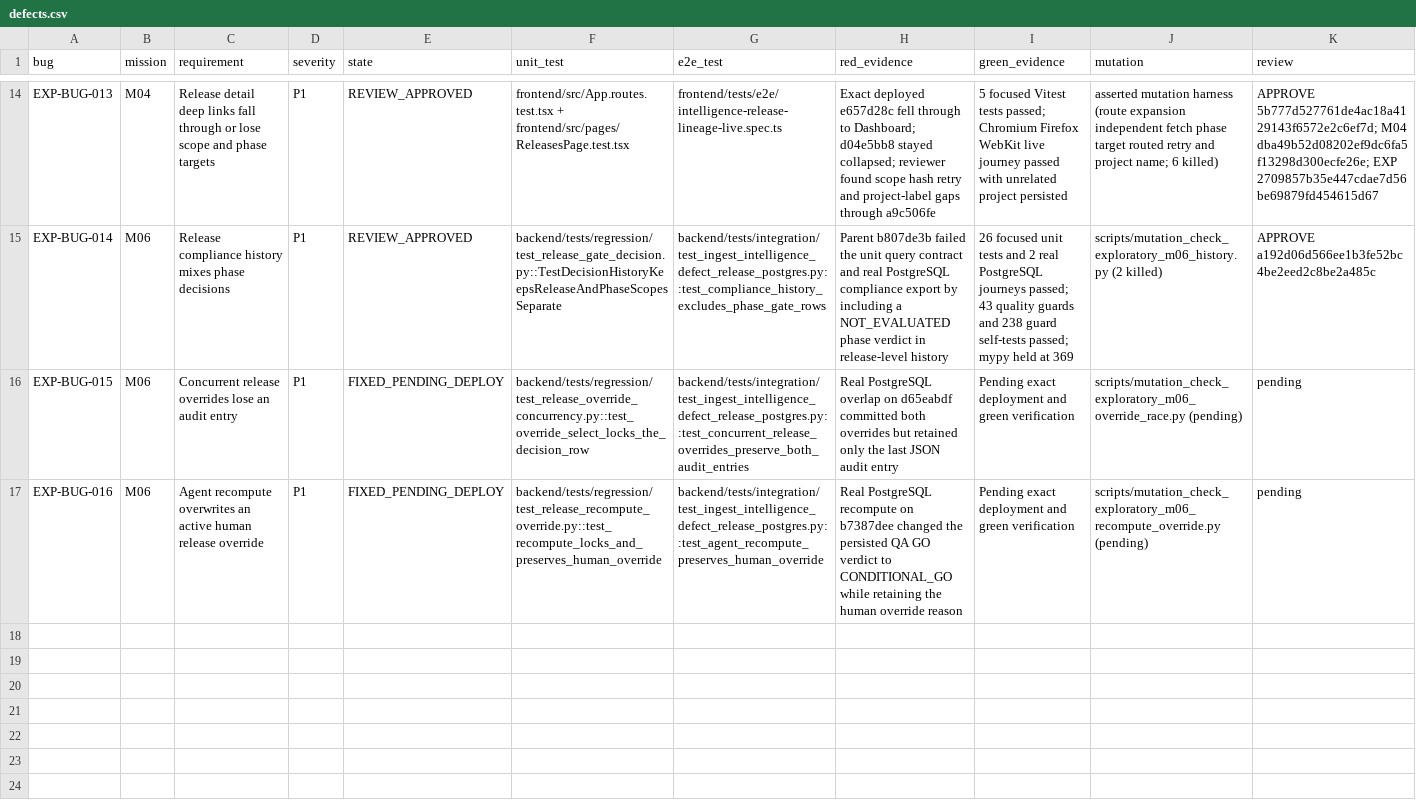
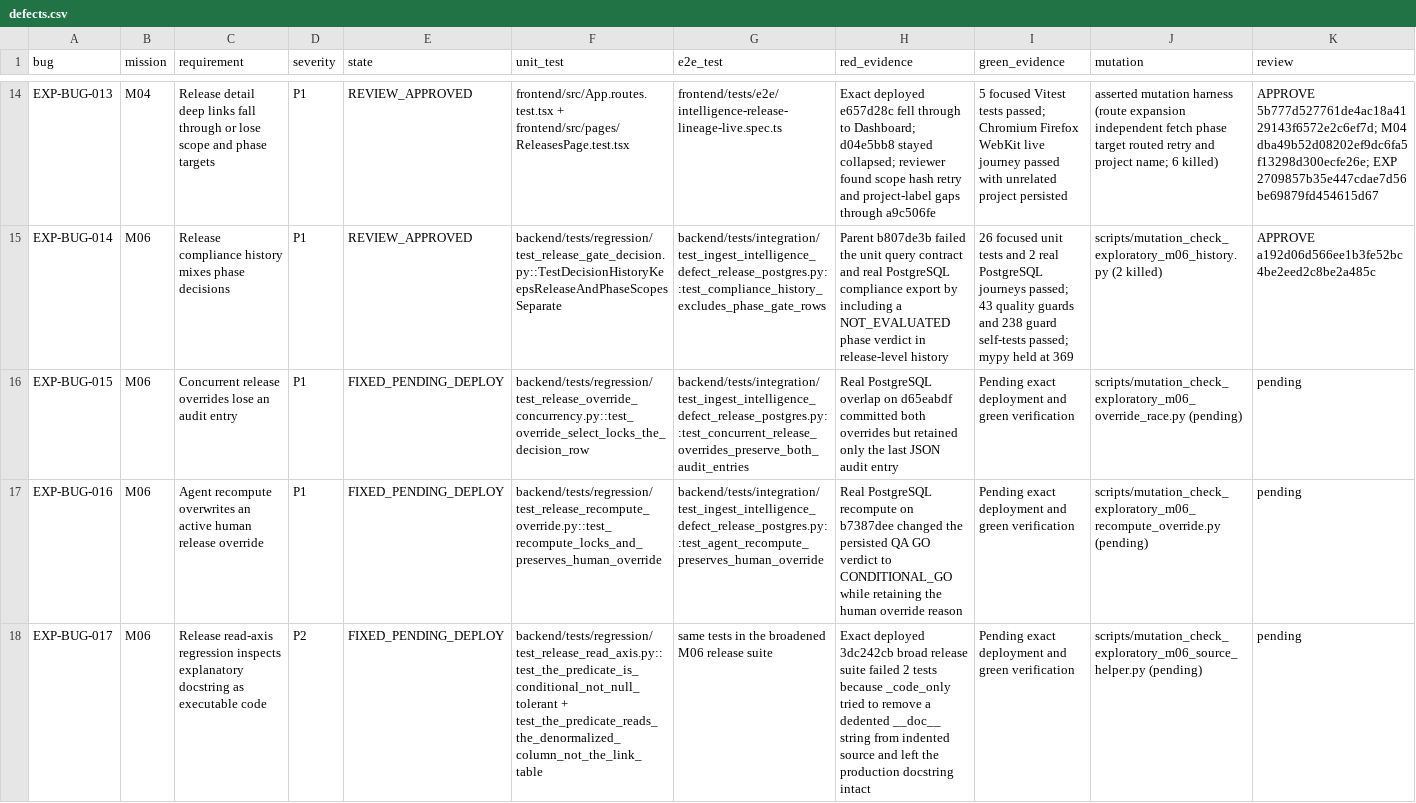
Before and after one commit to test-intelligence/testlookup, a CSV file: architecture/verification/exploratory-20260916/defects.csv, drawn as a sheet; only a part is shown, gaps mark what is left out; rows hold the shown columns only; the diff names each change by its address in the sheet, - before the commit and + after, or states it on an @@ line.

Commit message:
test(releases): inspect executable predicate body

```diff
--- a/architecture/verification/exploratory-20260916/defects.csv
+++ b/architecture/verification/exploratory-20260916/defects.csv
+row 18: EXP-BUG-017 | M06 | Release read-axis regression inspects explanatory docstring as executable code | P2 | FIXED_PENDING_DEPLOY | backend/tests/regression/test_release_read_axis.py::test_the_predicate_is_conditional_not_null_tolerant + test_the_predicate_reads_the_denormalized_column_not_the_link_table | same tests in the broadened M06 release suite | Exact deployed 3dc242cb broad release suite failed 2 tests because _code_only tried to remove a dedented __doc__ string from indented source and left the production docstring intact | Pending exact deployment and green verification | scripts/mutation_check_exploratory_m06_source_helper.py (pending) | pending
```
Also changed, not shown: 4 other files.
